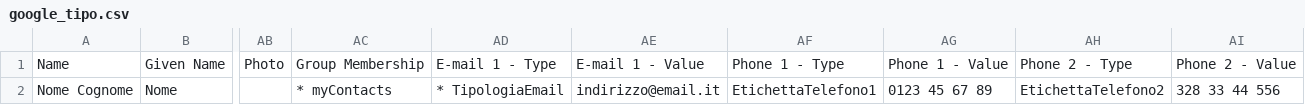
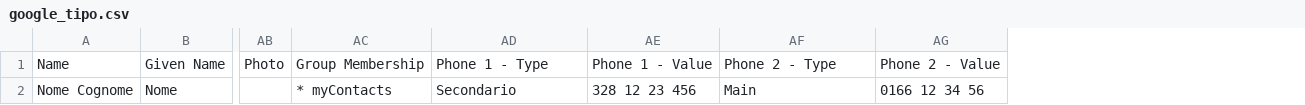
Before and after one commit to archistico/XlsToPdf, a CSV file: origin/google_tipo.csv, drawn as a sheet; only a part is shown, gaps mark what is left out; removed rows and columns are numbered as before the commit, all else as after; the diff names each change by its address in the sheet, - before the commit and + after, or states it on an @@ line.

```diff
--- a/origin/google_tipo.csv
+++ b/origin/google_tipo.csv
-column AD, rows 1-2: E-mail 1 - Type | * TipologiaEmail
-column AE, rows 1-2: E-mail 1 - Value | indirizzo@email.it
-AD2: EtichettaTelefono1
+AD2: Secondario
-AE2: 0123 45 67 89
+AE2: 328 12 23 456
-AF2: EtichettaTelefono2
+AF2: Main
-AG2: 328 33 44 556
+AG2: 0166 12 34 56
```
Also changed, not shown: 1 other file.
